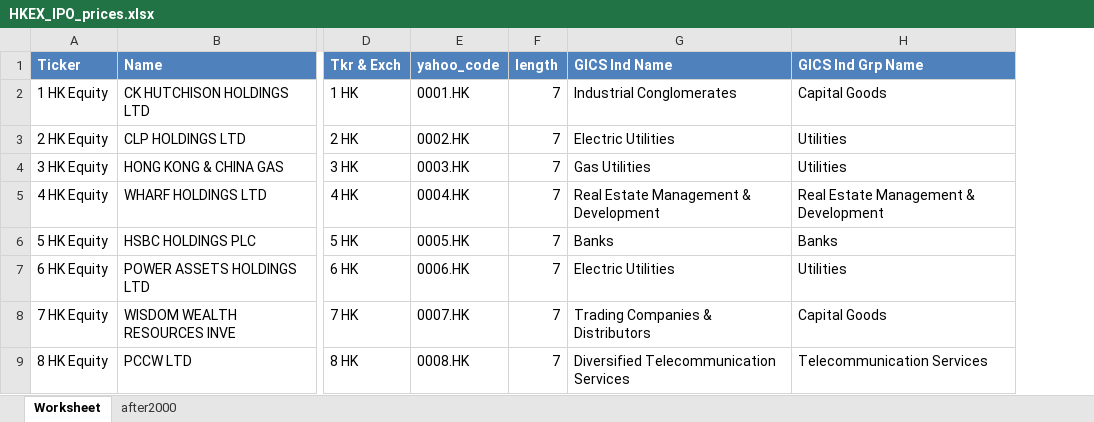
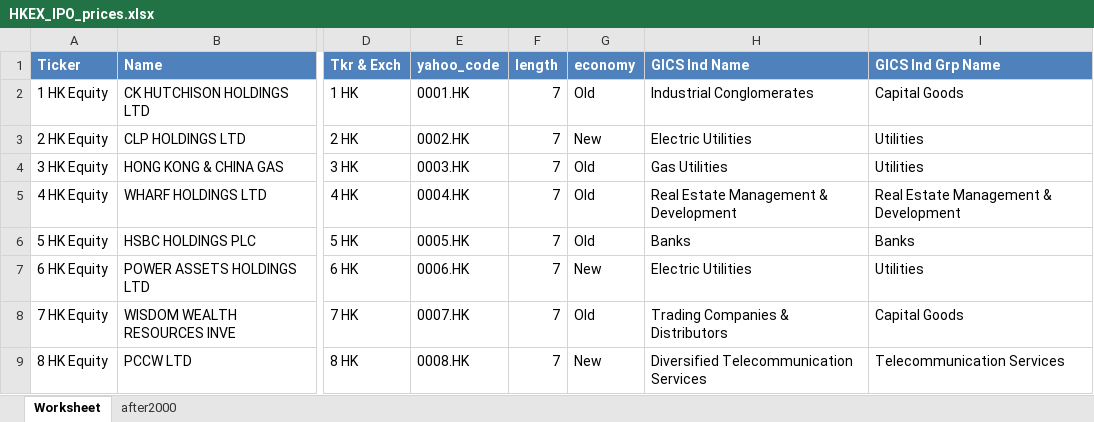
Before and after one commit to ckyma/exchatbook, an Excel workbook: HKEX_IPO_prices.xlsx, sheet Worksheet, drawn as a sheet; only a part is shown, gaps mark what is left out; values as stored, in another font and other column widths than the file's, no borders; the diff names each change by its address in the sheet, - before the commit and + after, or states it on an @@ line.

```diff
--- a/HKEX_IPO_prices.xlsx (sheet Worksheet)
+++ b/HKEX_IPO_prices.xlsx (sheet Worksheet)
+column G (economy), rows 2-9: Old | New | Old | Old | Old | New | Old | New
```
Also changed, not shown: formulas that keep their value, HKEX_List_1999.xlsx, HKEX_listed_date_202306.xlsx, 5 other files.
